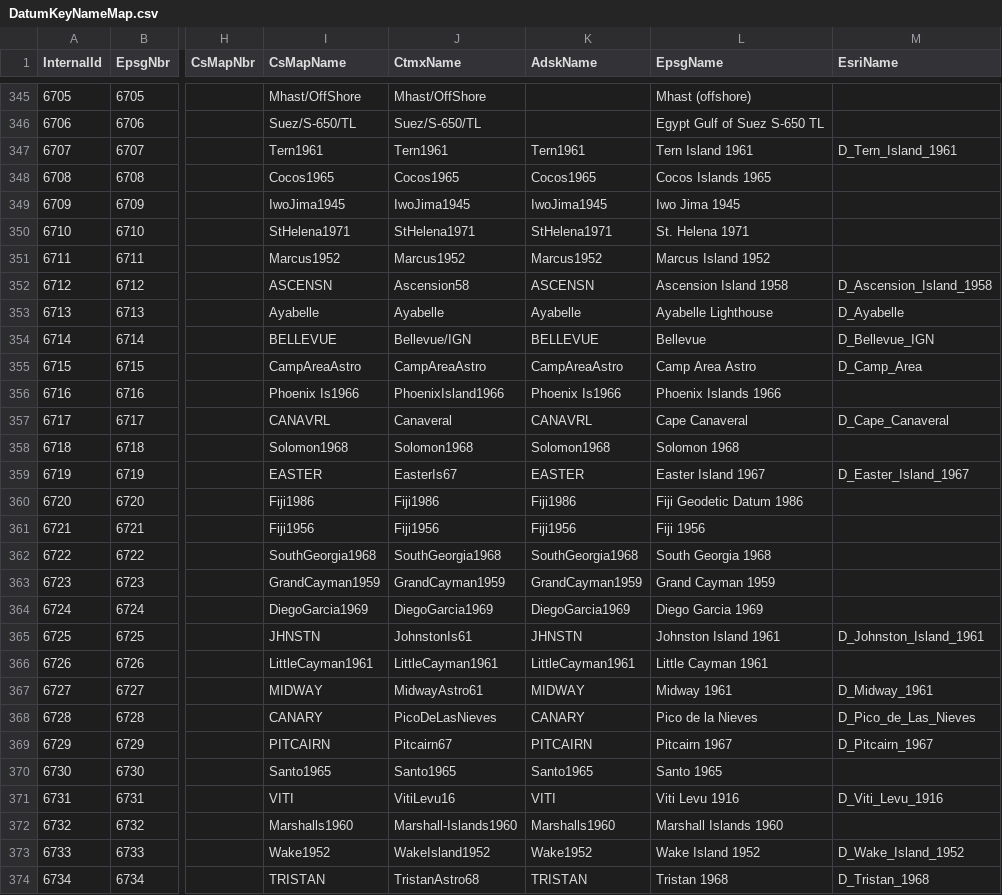
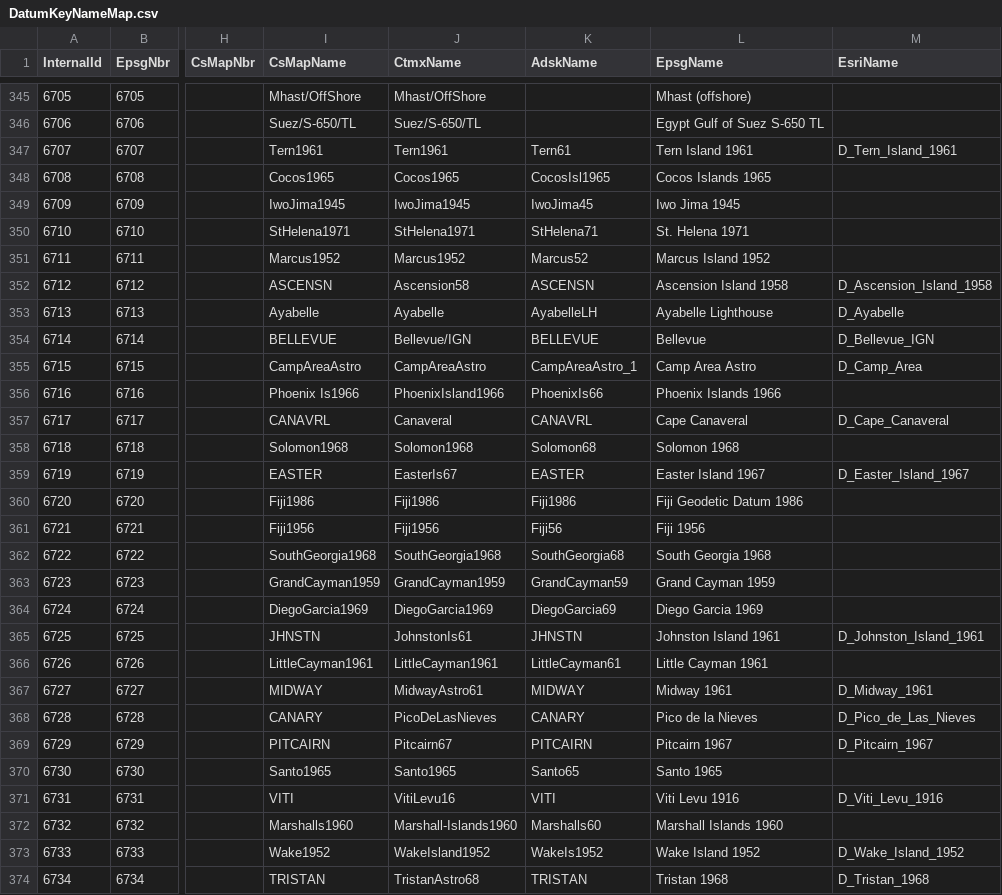
Before and after one commit to jumpinjackie/cs-map, a CSV file: CsMapDev/Data/DatumKeyNameMap.csv, drawn as a sheet; only a part is shown, gaps mark what is left out; the diff covers the shown part only; the diff names each change by its address in the sheet, - before the commit and + after, or states it on an @@ line.

```diff
--- a/CsMapDev/Data/DatumKeyNameMap.csv
+++ b/CsMapDev/Data/DatumKeyNameMap.csv
-K347 (AdskName): Tern1961
+K347 (AdskName): Tern61
-K348 (AdskName): Cocos1965
+K348 (AdskName): CocosIsl1965
-K349 (AdskName): IwoJima1945
+K349 (AdskName): IwoJima45
-K350 (AdskName): StHelena1971
+K350 (AdskName): StHelena71
-K351 (AdskName): Marcus1952
+K351 (AdskName): Marcus52
-K353 (AdskName): Ayabelle
+K353 (AdskName): AyabelleLH
-K355 (AdskName): CampAreaAstro
+K355 (AdskName): CampAreaAstro_1
-K356 (AdskName): Phoenix Is1966
+K356 (AdskName): PhoenixIs66
-K358 (AdskName): Solomon1968
+K358 (AdskName): Solomon68
-K361 (AdskName): Fiji1956
+K361 (AdskName): Fiji56
-K362 (AdskName): SouthGeorgia1968
+K362 (AdskName): SouthGeorgia68
-K363 (AdskName): GrandCayman1959
+K363 (AdskName): GrandCayman59
-K364 (AdskName): DiegoGarcia1969
+K364 (AdskName): DiegoGarcia69
-K366 (AdskName): LittleCayman1961
+K366 (AdskName): LittleCayman61
-K370 (AdskName): Santo1965
+K370 (AdskName): Santo65
-K372 (AdskName): Marshalls1960
+K372 (AdskName): Marshalls60
-K373 (AdskName): Wake1952
+K373 (AdskName): WakeIs1952
```
Also changed, not shown: 101 edited cells elsewhere in this file, CsMapDev/Data/GeographicKeyNameMap.csv, CsMapDev/Data/ProjectiveKeyNameMap.csv, 20 other files.
